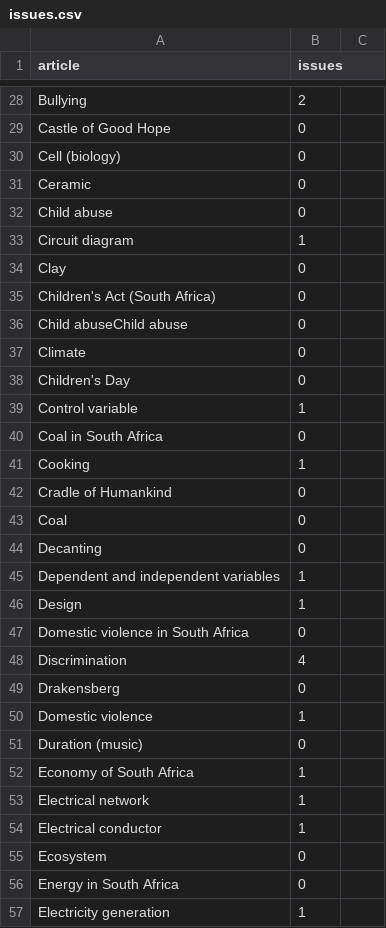
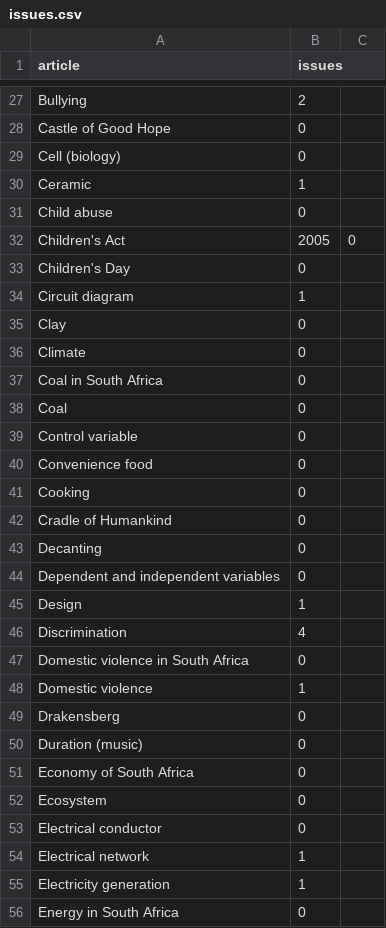
Before and after one commit to giovannipro/wikimole, a CSV file: data/article_features/20160224/issues.csv (was data/article_features/issues.csv), drawn as a sheet; only a part is shown, gaps mark what is left out; the diff covers the shown part only.

Commit message:
get article features

```diff
--- a/data/article_features/issues.csv
+++ b/data/article_features/20160224/issues.csv
@@ -30,28 +29,28 @@ Castle of Good Hope,0
 Cell (biology),0
-Ceramic,0
+Ceramic,1
 Child abuse,0
+Children's Act, 2005,0
+Children's Day,0
 Circuit diagram,1
 Clay,0
-Children's Act (South Africa),0
-Child abuseChild abuse,0
 Climate,0
-Children's Day,0
-Control variable,1
 Coal in South Africa,0
-Cooking,1
+Coal,0
+Control variable,0
+Convenience food,0
+Cooking,0
 Cradle of Humankind,0
-Coal,0
 Decanting,0
-Dependent and independent variables,1
+Dependent and independent variables,0
 Design,1
+Discrimination,4
 Domestic violence in South Africa,0
-Discrimination,4
+Domestic violence,1
 Drakensberg,0
-Domestic violence,1
 Duration (music),0
-Economy of South Africa,1
+Economy of South Africa,0
+Ecosystem,0
+Electrical conductor,0
 Electrical network,1
-Electrical conductor,1
-Ecosystem,0
+Electricity generation,1
 Energy in South Africa,0
-Electricity generation,1
```
Also changed, not shown: 15 added rows, 14 removed rows, 39 moved rows and 11 edited cells elsewhere in this file, 30 other files.
